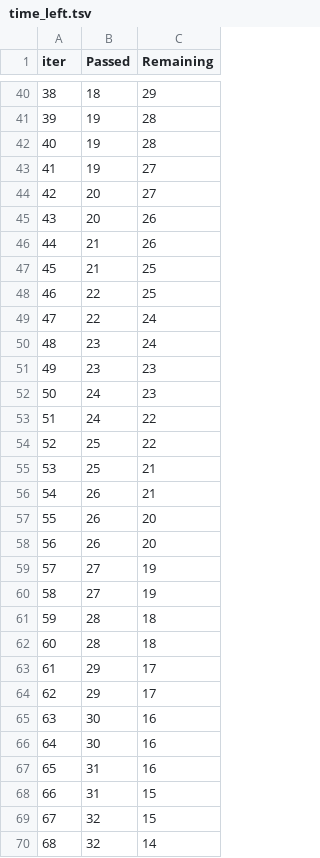
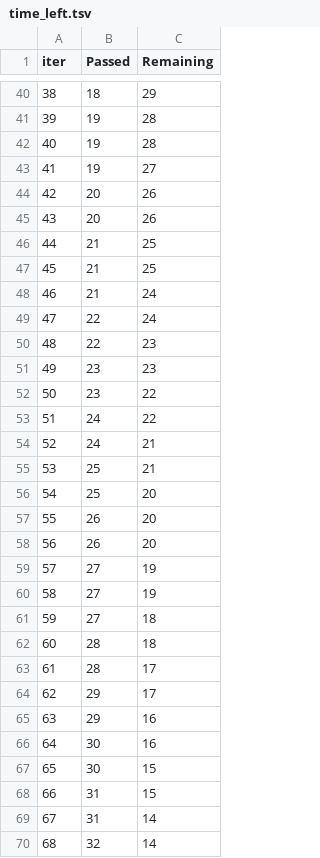
Before and after one commit to om-patil08/mlproject, a TSV file: catboost_info/time_left.tsv, drawn as a sheet; only a part is shown, gaps mark what is left out; removed rows and columns are numbered as before the commit, all else as after; the diff covers the shown part only; the diff names each change by its address in the sheet, - before the commit and + after, or states it on an @@ line.

```diff
--- a/catboost_info/time_left.tsv
+++ b/catboost_info/time_left.tsv
@@ column A (iter) renumbered between rows 20 and 100 @@
-row 44: 42 | 20 | 27
-B45 (Passed): 21
+B45 (Passed): 20
-B47 (Passed): 22
+B47 (Passed): 21
+row 48: 46 | 21 | 24
-row 50: 48 | 23 | 24
+row 50: 48 | 22 | 23
-row 52: 50 | 24 | 23
+row 52: 50 | 23 | 22
-row 54: 52 | 25 | 22
+row 54: 52 | 24 | 21
-row 56: 54 | 26 | 21
+row 56: 54 | 25 | 20
+row 61: 59 | 27 | 18
-C63 (Remaining): 18
+C63 (Remaining): 17
-C65 (Remaining): 17
+C65 (Remaining): 16
-C67 (Remaining): 16
+C67 (Remaining): 15
-row 67: 65 | 31 | 16
-row 69: 67 | 32 | 15
+row 69: 67 | 31 | 14
```
Also changed, not shown: 6 added rows, 6 removed rows and 27 edited cells elsewhere in this file, 8 other files.
